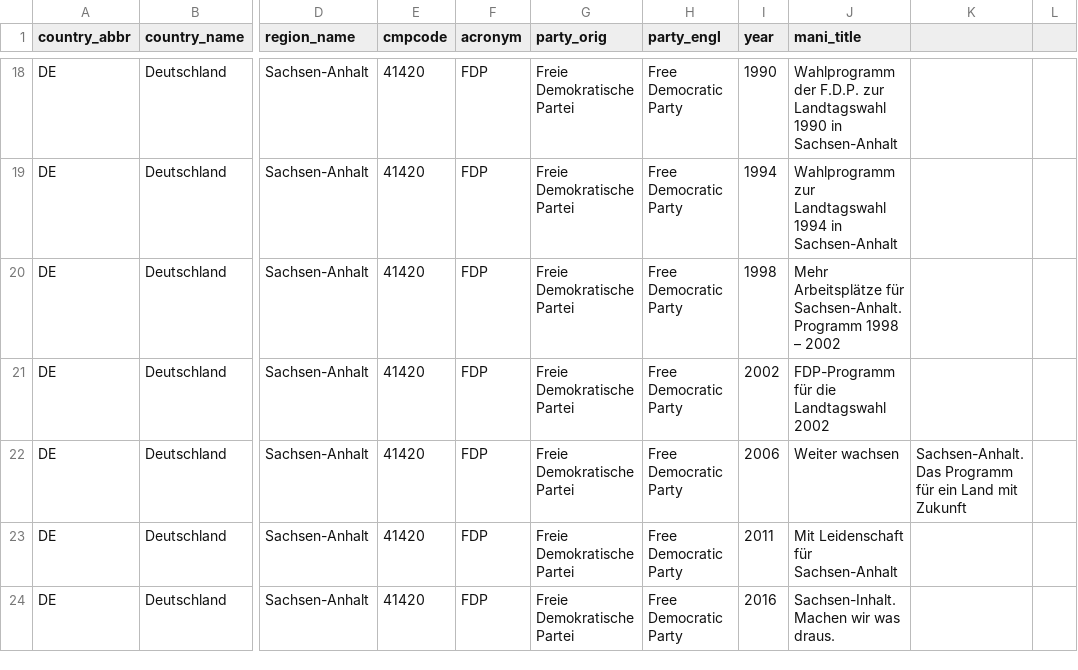
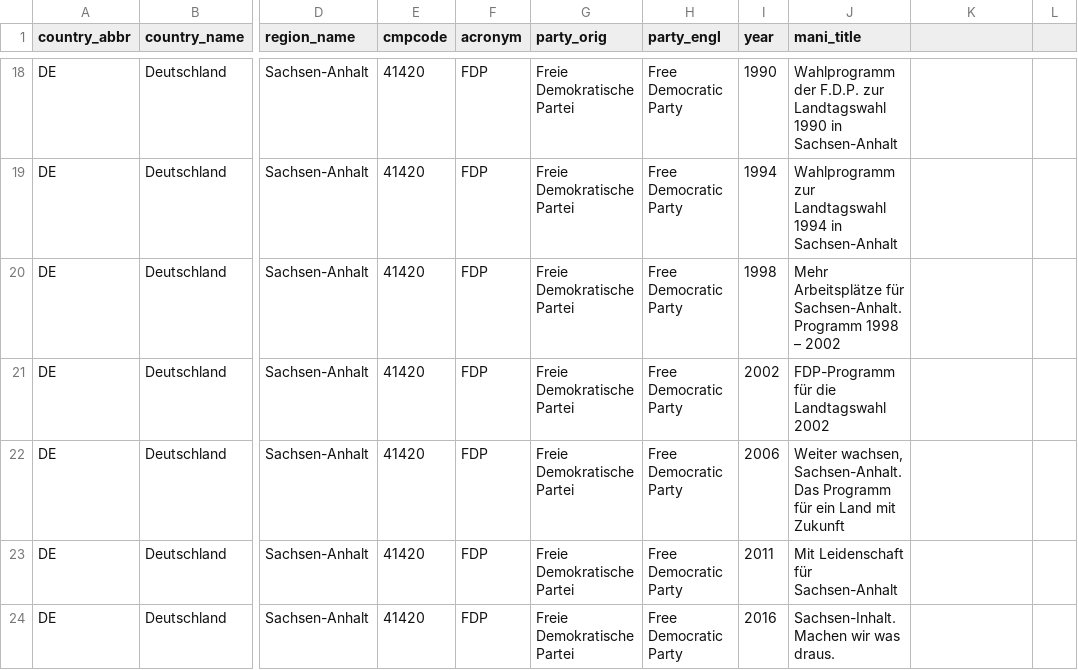
Before and after one commit to julianbernauer/polidoc, a CSV file: regions/germany/de_saanh.csv, drawn as a sheet; only a part is shown, gaps mark what is left out; the diff names each change by its address in the sheet, - before the commit and + after, or states it on an @@ line.

Commit message:
Update de_saanh.csv

```diff
--- a/regions/germany/de_saanh.csv
+++ b/regions/germany/de_saanh.csv
-J22 (mani_title): Weiter wachsen
+J22 (mani_title): Weiter wachsen, Sachsen-Anhalt. Das Programm für ein Land mit Zukunft
-K22: Sachsen-Anhalt. Das Programm für ein Land mit Zukunft
+K22: (empty)
```
